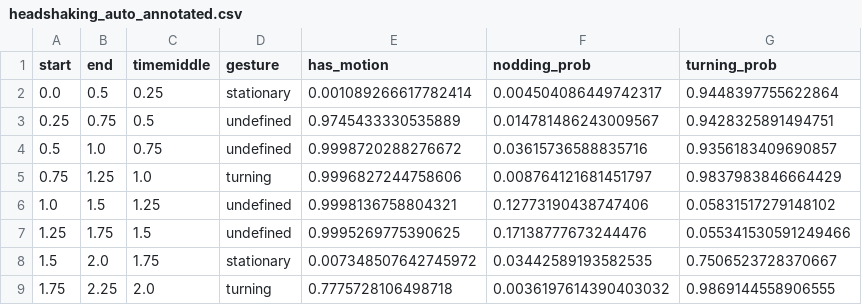
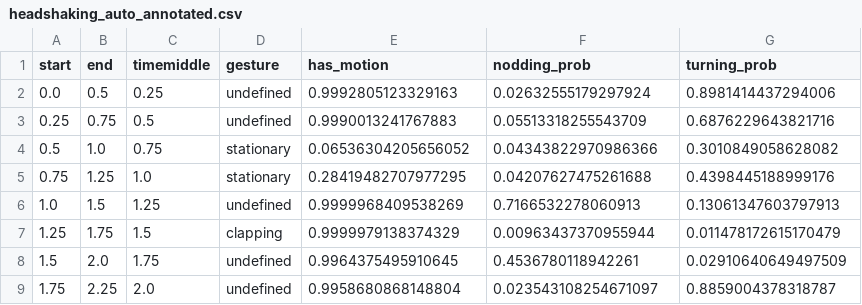
Before and after one commit to WimPouw/envisionBOX_modulesWP, a CSV file: EndtoEndBehClassify/output/automated_annotations/headshaking_auto_annotated.csv, drawn as a sheet; only a part is shown; the diff covers the shown part only.

```diff
--- a/EndtoEndBehClassify/output/automated_annotations/headshaking_auto_annotated.csv
+++ b/EndtoEndBehClassify/output/automated_annotations/headshaking_auto_annotated.csv
@@ -1,9 +1,9 @@
 start,end,timemiddle,gesture,has_motion,nodding_prob,turning_prob
-0.0,0.5,0.25,stationary,0.001089266617782414,0.004504086449742317,0.9448397755622864
-0.25,0.75,0.5,undefined,0.9745433330535889,0.014781486243009567,0.9428325891494751
-0.5,1.0,0.75,undefined,0.9998720288276672,0.03615736588835716,0.9356183409690857
-0.75,1.25,1.0,turning,0.9996827244758606,0.008764121681451797,0.9837983846664429
-1.0,1.5,1.25,undefined,0.9998136758804321,0.12773190438747406,0.05831517279148102
-1.25,1.75,1.5,undefined,0.9995269775390625,0.17138777673244476,0.055341530591249466
-1.5,2.0,1.75,stationary,0.007348507642745972,0.03442589193582535,0.7506523728370667
-1.75,2.25,2.0,turning,0.7775728106498718,0.0036197614390403032,0.9869144558906555
+0.0,0.5,0.25,undefined,0.9992805123329163,0.02632555179297924,0.8981414437294006
+0.25,0.75,0.5,undefined,0.9990013241767883,0.05513318255543709,0.6876229643821716
+0.5,1.0,0.75,stationary,0.06536304205656052,0.04343822970986366,0.3010849058628082
+0.75,1.25,1.0,stationary,0.28419482707977295,0.04207627475261688,0.4398445188999176
+1.0,1.5,1.25,undefined,0.9999968409538269,0.7166532278060913,0.13061347603797913
+1.25,1.75,1.5,clapping,0.9999979138374329,0.00963437370955944,0.011478172615170479
+1.5,2.0,1.75,undefined,0.9964375495910645,0.4536780118942261,0.02910640649497509
+1.75,2.25,2.0,undefined,0.9958680868148804,0.023543108254671097,0.8859004378318787
```
Also changed, not shown: 73 edited cells elsewhere in this file, EndtoEndBehClassify/output/automated_annotations/example_1_auto_annotated.csv, EndtoEndBehClassify/output/automated_annotations/nodding_auto_annotated.csv, 6 other files.
